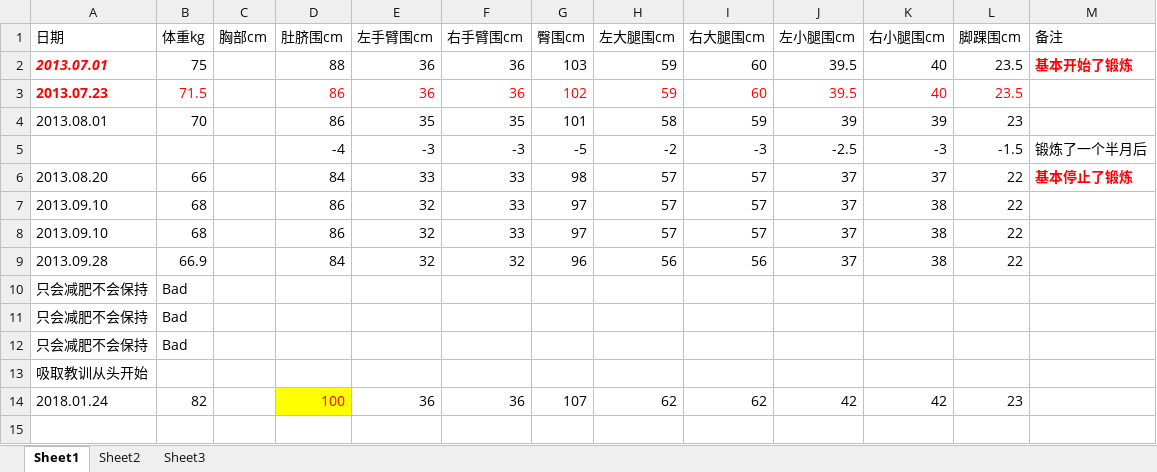
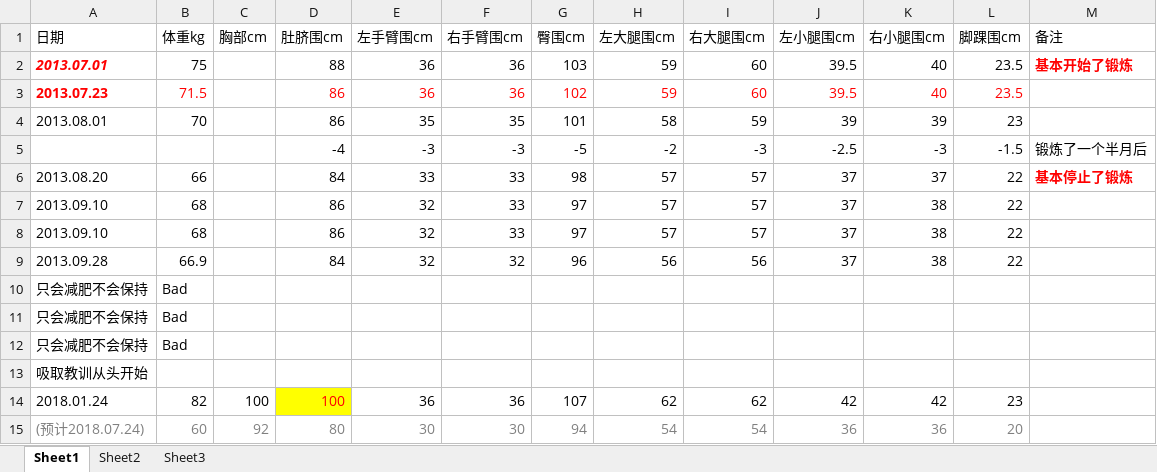
Before and after one commit to Candy-YangLi/ylscript, an Excel workbook: 2018主题实践计划&总结/身体指数.xlsx, sheet Sheet1, drawn as a sheet; values as stored, in another font and other column widths than the file's, no borders; table styles not drawn; the diff names each change by its address in the sheet, - before the commit and + after, or states it on an @@ line.

Commit message:
124

```diff
--- a/2018主题实践计划&总结/身体指数.xlsx (sheet Sheet1)
+++ b/2018主题实践计划&总结/身体指数.xlsx (sheet Sheet1)
-C14 (胸部cm): (empty)
+C14 (胸部cm): 100
+row 15: (预计2018.07.24) | 60 | 92 | 80 | 30 | 30 | 94 | 54 | 54 | 36 | 36 | 20
```
